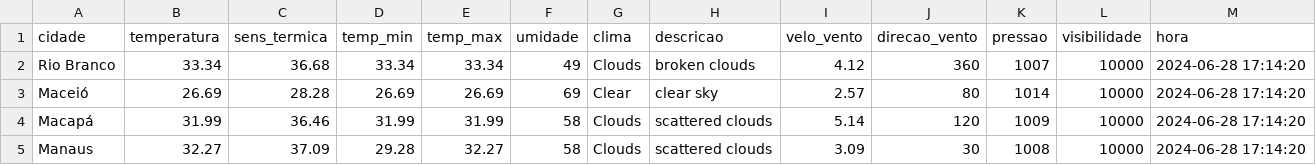
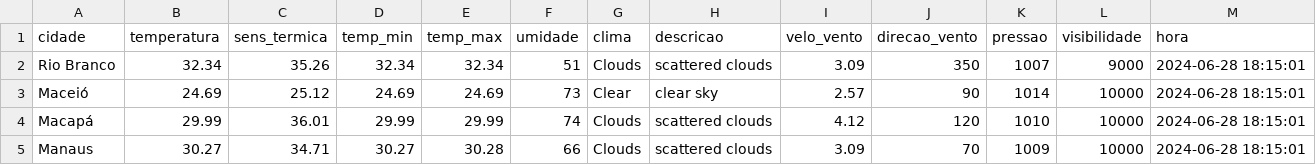
Before and after one commit to ThFenrir/integradorClimaDados, a CSV file: dados_clima_recente.csv, drawn as a sheet; only a part is shown; the diff covers the shown part only.

```diff
--- a/dados_clima_recente.csv
+++ b/dados_clima_recente.csv
@@ -1,5 +1,5 @@
 cidade,temperatura,sens_termica,temp_min,temp_max,umidade,clima,descricao,velo_vento,direcao_vento,pressao,visibilidade,hora
-Rio Branco,33.34,36.68,33.34,33.34,49,Clouds,broken clouds,4.12,360,1007,10000,2024-06-28 17:14:20
-Maceió,26.69,28.28,26.69,26.69,69,Clear,clear sky,2.57,80,1014,10000,2024-06-28 17:14:20
-Macapá,31.99,36.46,31.99,31.99,58,Clouds,scattered clouds,5.14,120,1009,10000,2024-06-28 17:14:20
-Manaus,32.27,37.09,29.28,32.27,58,Clouds,scattered clouds,3.09,30,1008,10000,2024-06-28 17:14:20
+Rio Branco,32.34,35.26,32.34,32.34,51,Clouds,scattered clouds,3.09,350,1007,9000,2024-06-28 18:15:01
+Maceió,24.69,25.12,24.69,24.69,73,Clear,clear sky,2.57,90,1014,10000,2024-06-28 18:15:01
+Macapá,29.99,36.01,29.99,29.99,74,Clouds,scattered clouds,4.12,120,1010,10000,2024-06-28 18:15:01
+Manaus,30.27,34.71,30.27,30.28,66,Clouds,scattered clouds,3.09,70,1009,10000,2024-06-28 18:15:01
```
Also changed, not shown: 166 edited cells elsewhere in this file, 1 other file.
